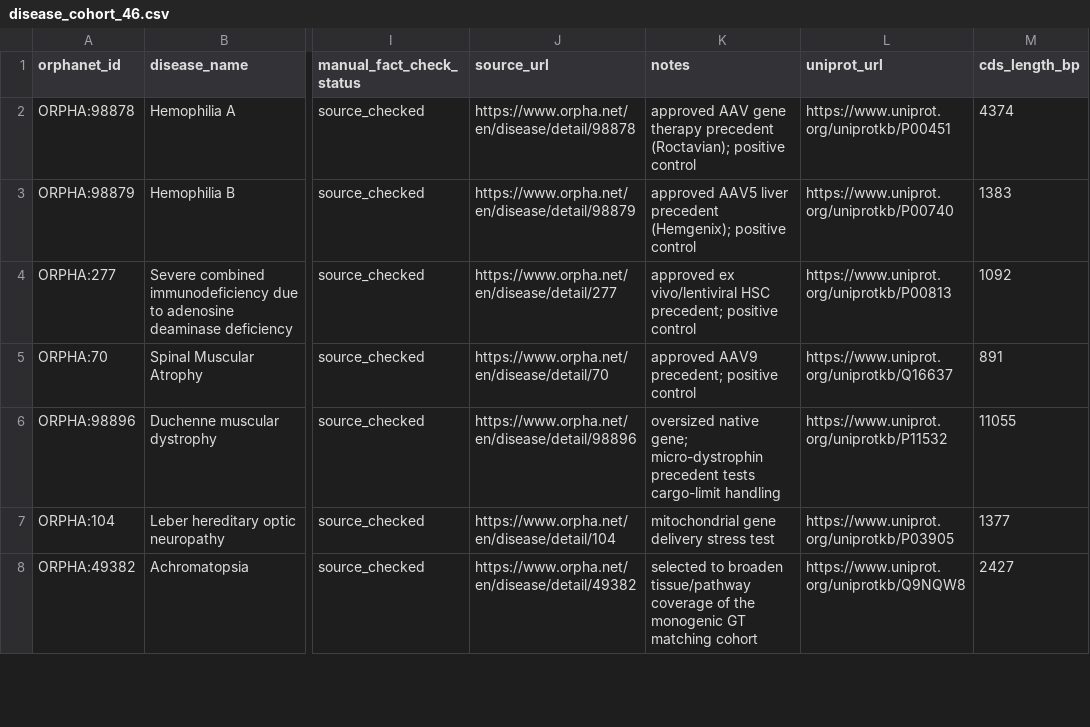
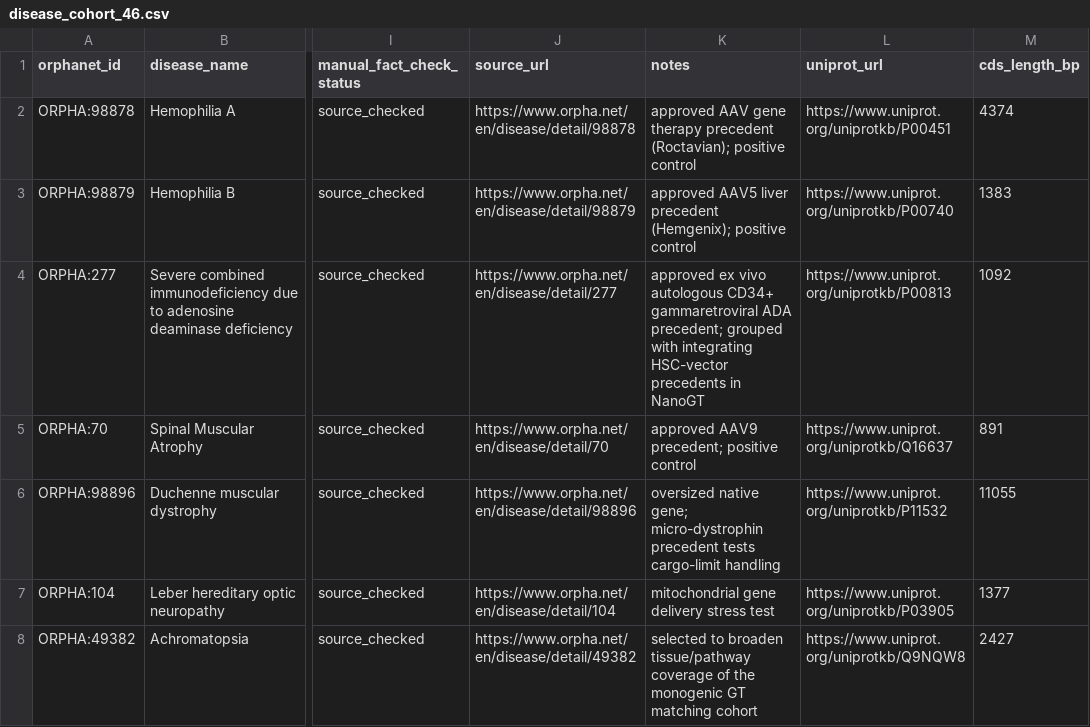
Before and after one commit to liliyassin/nano-rare-gt, a CSV file: data/disease_cohort_46.csv, drawn as a sheet; only a part is shown, gaps mark what is left out; the diff names each change by its address in the sheet, - before the commit and + after, or states it on an @@ line.

Commit message:
manual checks

```diff
--- a/data/disease_cohort_46.csv
+++ b/data/disease_cohort_46.csv
-K4 (notes): approved ex vivo/lentiviral HSC precedent; positive control
+K4 (notes): approved ex vivo autologous CD34+ gammaretroviral ADA precedent; grouped with integrating HSC-vector precedents in NanoGT
```
Also changed, not shown: data/disease_mechanisms_46.csv, 12 other files.
